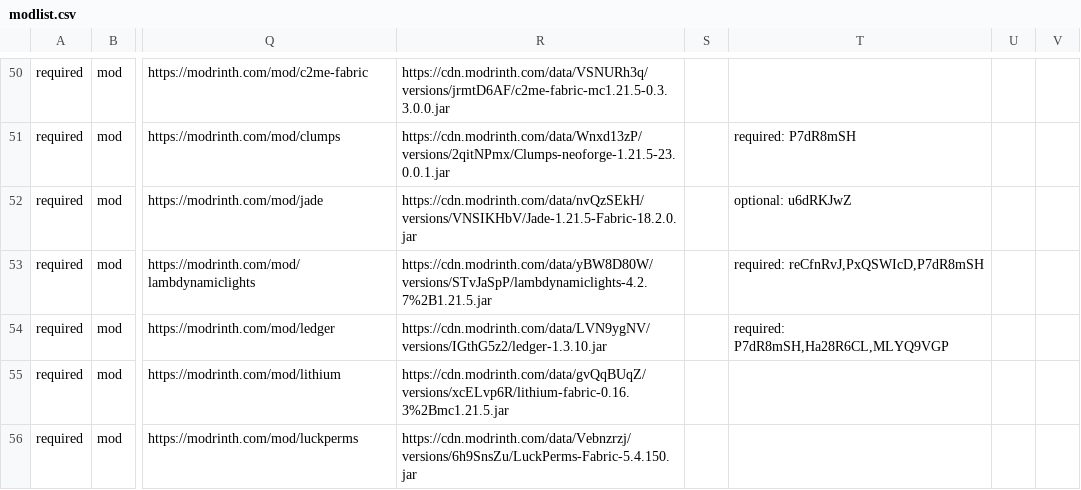
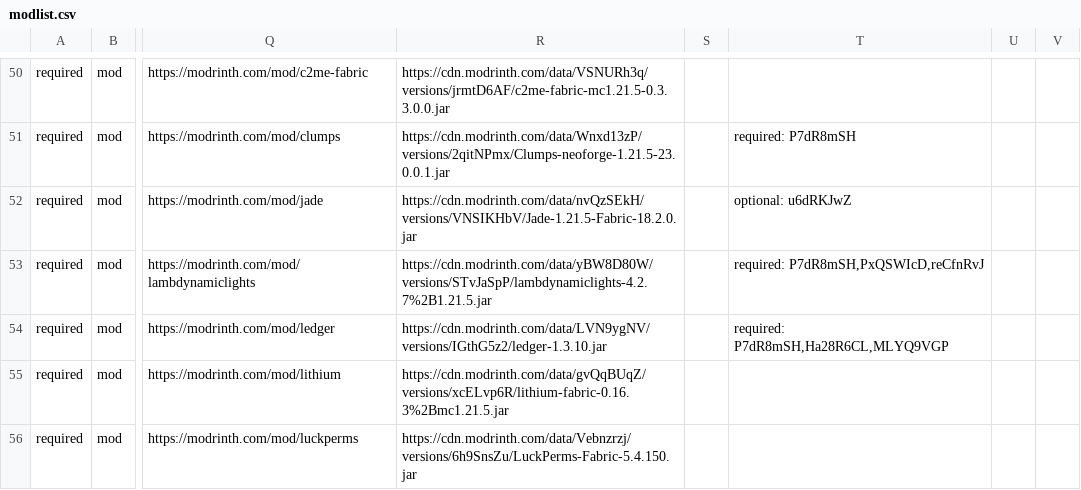
Before and after one commit to survivorsunited/minecraft-mods-manager, a CSV file: modlist.csv, drawn as a sheet; only a part is shown, gaps mark what is left out; the diff covers the shown part only; the diff names each change by its address in the sheet, - before the commit and + after, or states it on an @@ line.

```diff
--- a/modlist.csv
+++ b/modlist.csv
-T53: required: reCfnRvJ,PxQSWIcD,P7dR8mSH
+T53: required: P7dR8mSH,PxQSWIcD,reCfnRvJ
```
Also changed, not shown: 7 edited cells elsewhere in this file.
